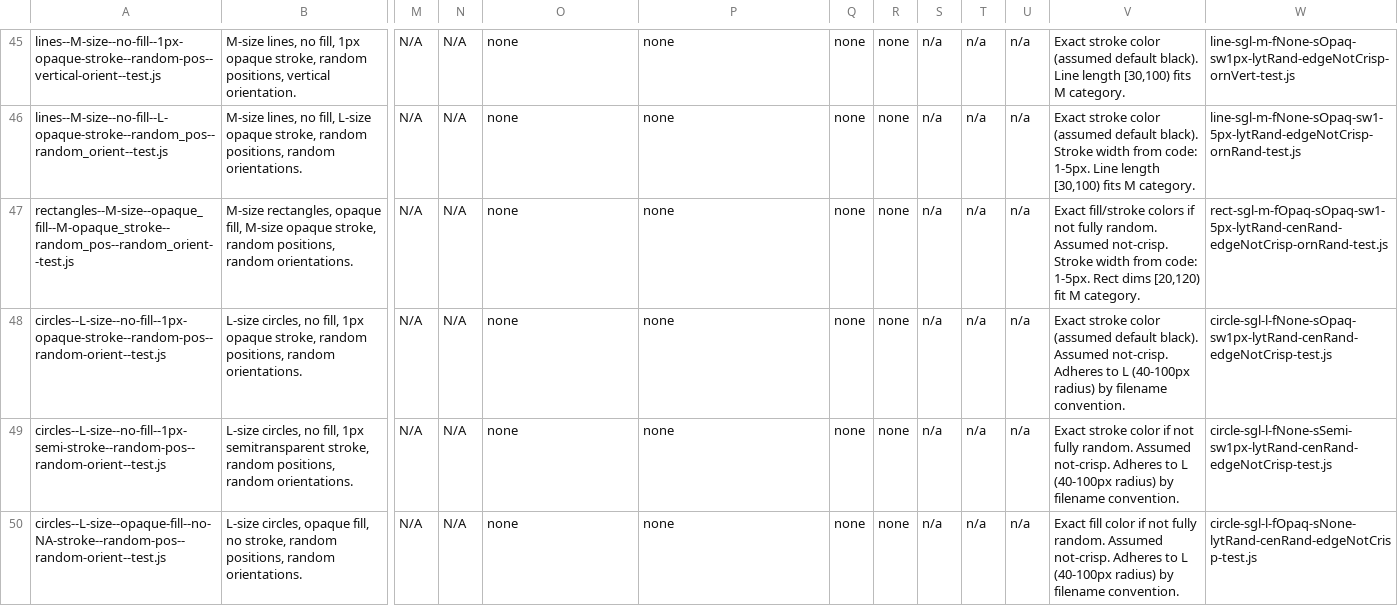
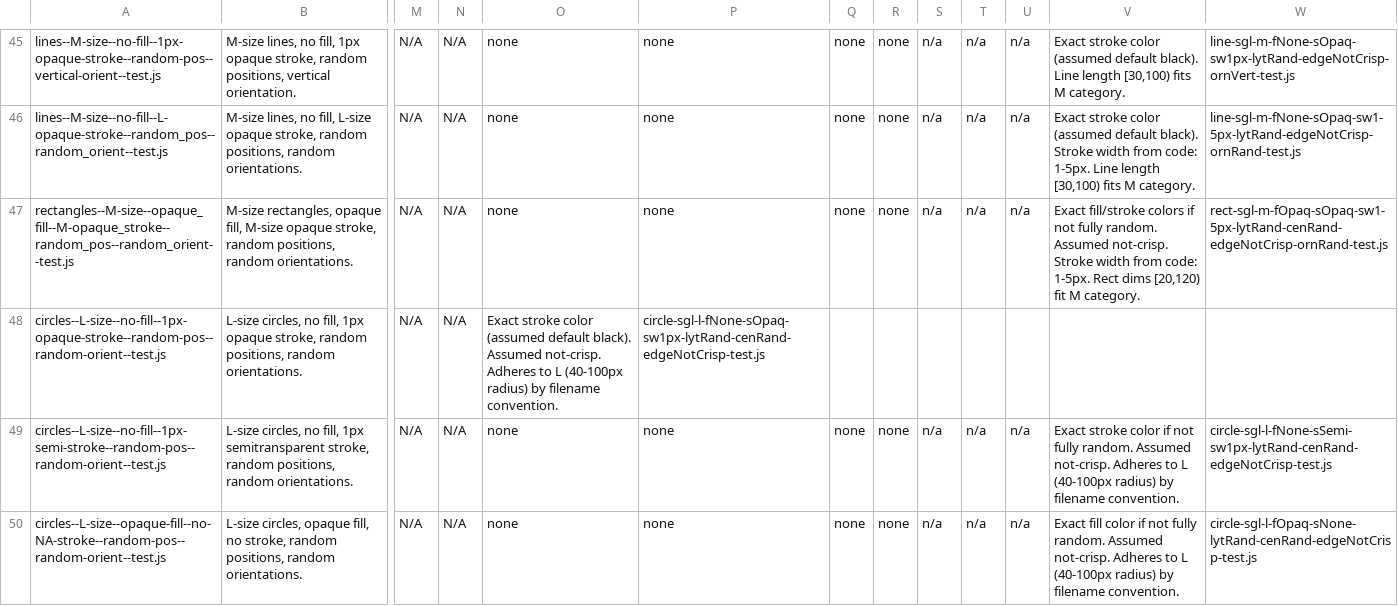
Before and after one commit to davidedc/Minimal-2D-Js-Software-Renderer, a TSV file: test_case_naming_analysis_v19.tsv, drawn as a sheet; only a part is shown, gaps mark what is left out; the diff covers the shown part only; the diff names each change by its address in the sheet, - before the commit and + after, or states it on an @@ line.

```diff
--- a/test_case_naming_analysis_v19.tsv
+++ b/test_case_naming_analysis_v19.tsv
-O48: none
+O48: Exact stroke color (assumed default black). Assumed not-crisp. Adheres to L (40-100px radius) by filename convention.
-P48: none
+P48: circle-sgl-l-fNone-sOpaq-sw1px-lytRand-cenRand-edgeNotCrisp-test.js
-Q48: none
+Q48: (empty)
-R48: none
+R48: (empty)
-S48: n/a
+S48: (empty)
-T48: n/a
+T48: (empty)
-U48: n/a
+U48: (empty)
-V48: Exact stroke color (assumed default black). Assumed not-crisp. Adheres to L (40-100px radius) by filename convention.
+V48: (empty)
-W48: circle-sgl-l-fNone-sOpaq-sw1px-lytRand-cenRand-edgeNotCrisp-test.js
+W48: (empty)
```
Also changed, not shown: 23 edited cells elsewhere in this file, 1 other file.
